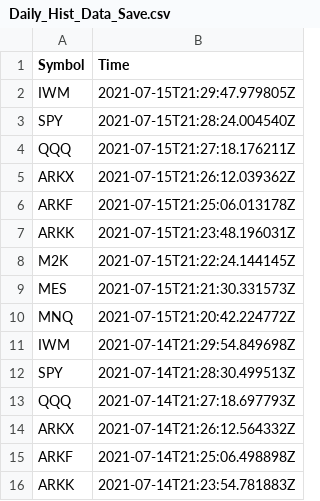
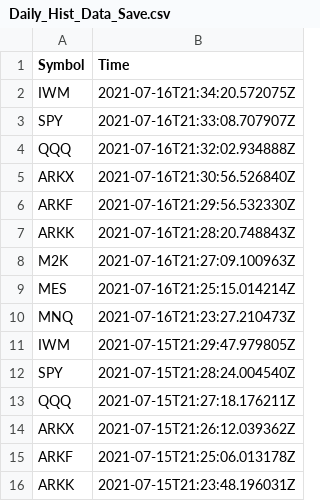
Before and after one commit to JinCheolChoi/Stock_Analysis, a CSV file: Log/Daily_Hist_Data_Save.csv, drawn as a sheet; only a part is shown; the shorter side is filled out with more unchanged rows.

Commit message:
Daily Logs

```diff
--- a/Log/Daily_Hist_Data_Save.csv
+++ b/Log/Daily_Hist_Data_Save.csv
@@ -1,2 +1,11 @@
 Symbol,Time
+IWM,2021-07-16T21:34:20.572075Z
+SPY,2021-07-16T21:33:08.707907Z
+QQQ,2021-07-16T21:32:02.934888Z
+ARKX,2021-07-16T21:30:56.526840Z
+ARKF,2021-07-16T21:29:56.532330Z
+ARKK,2021-07-16T21:28:20.748843Z
+M2K,2021-07-16T21:27:09.100963Z
+MES,2021-07-16T21:25:15.014214Z
+MNQ,2021-07-16T21:23:27.210473Z
 IWM,2021-07-15T21:29:47.979805Z
```
Also changed, not shown: Log/Stop_Live_Trading_Log.csv, 1 other file.
